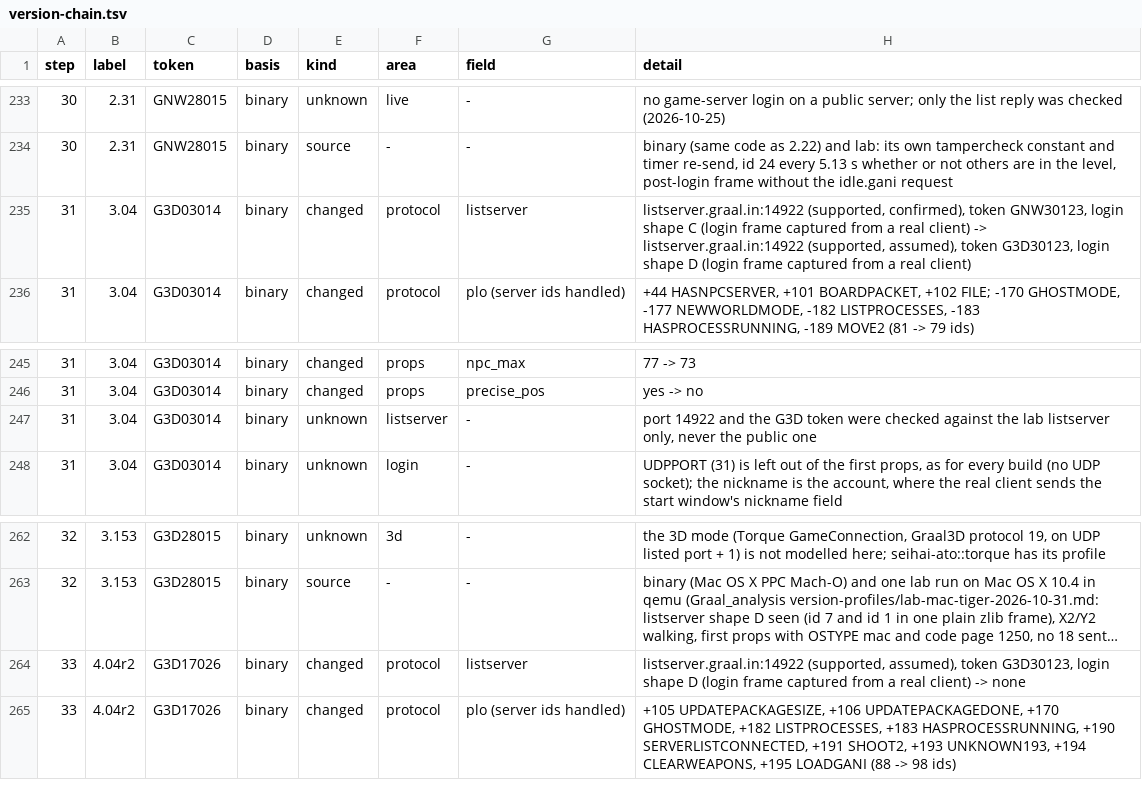
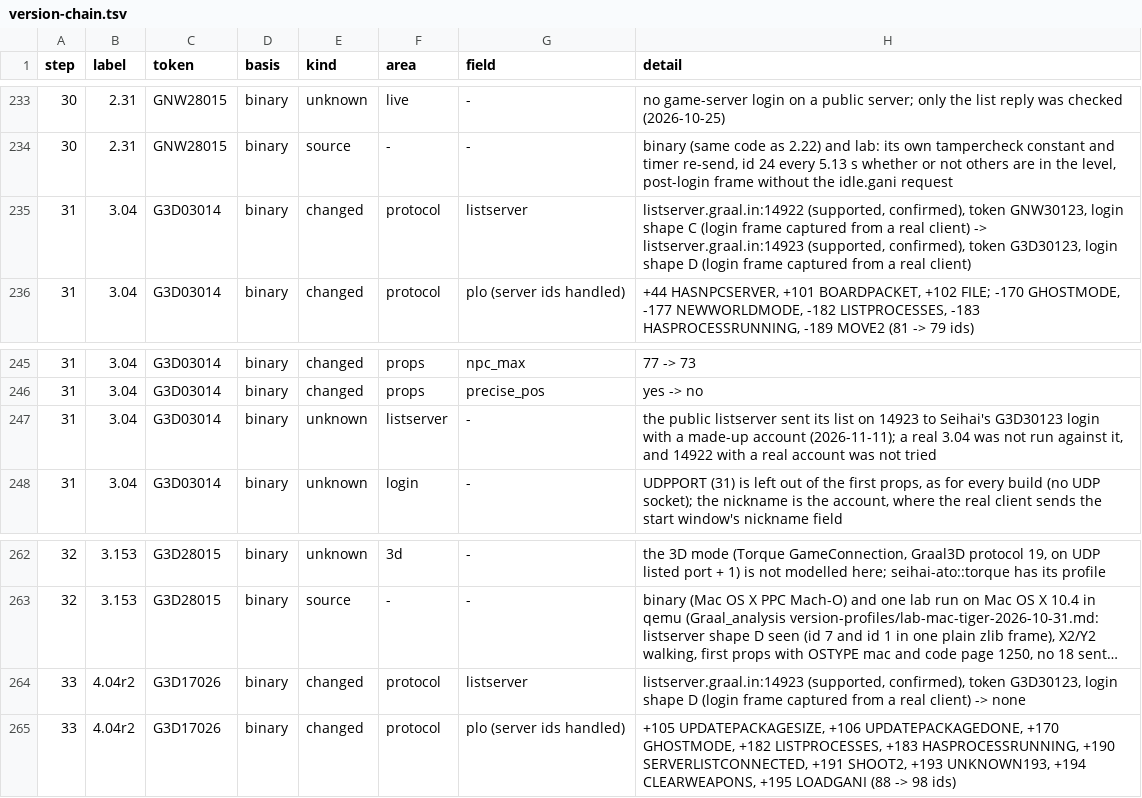
Before and after one commit to squirelworks/seihai-core, a TSV file: documentation/version-chain.tsv, drawn as a sheet; only a part is shown, gaps mark what is left out; long unchanged cells end in …; the diff names each change by its address in the sheet, - before the commit and + after, or states it on an @@ line.

```diff
--- a/documentation/version-chain.tsv
+++ b/documentation/version-chain.tsv
-H235 (detail): …client) -> listserver.graal.in:14922 (supported, assumed), token G3D30123,…
+H235 (detail): …client) -> listserver.graal.in:14923 (supported, confirmed), token G3D30123,…
-H247 (detail): port 14922 and the G3D token were checked against the lab listserver only, never the public one
+H247 (detail): the public listserver sent its list on 14923 to Seihai's G3D30123 login with a made-up account (2026-11-11); a real 3.04 was not run against it, and 14922 with a real account was not tried
-H264 (detail): listserver.graal.in:14922 (supported, assumed), token G3D30123,…
+H264 (detail): listserver.graal.in:14923 (supported, confirmed), token G3D30123,…
```
Also changed, not shown: crates/seihai-core/src/protocol/profile_toml.tsv, 3 other files.
